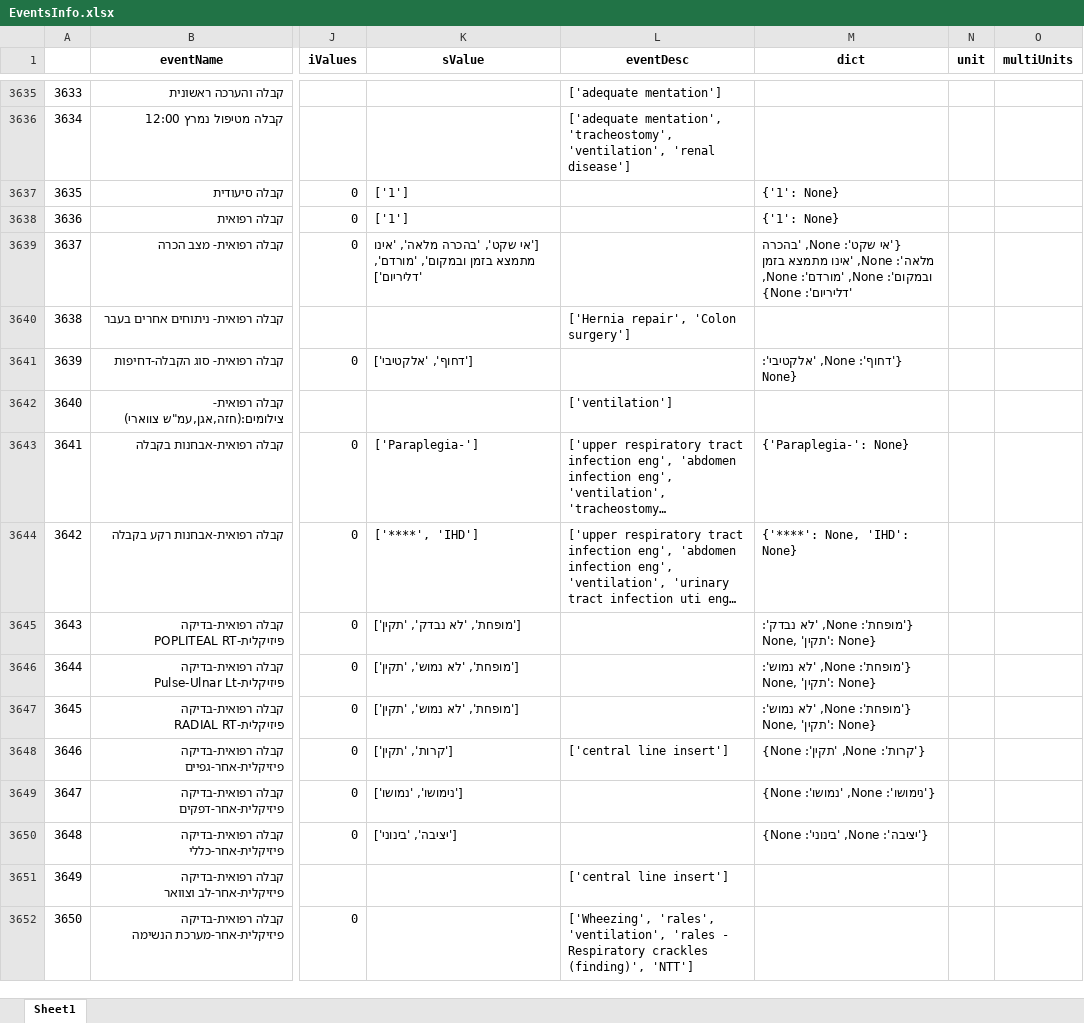
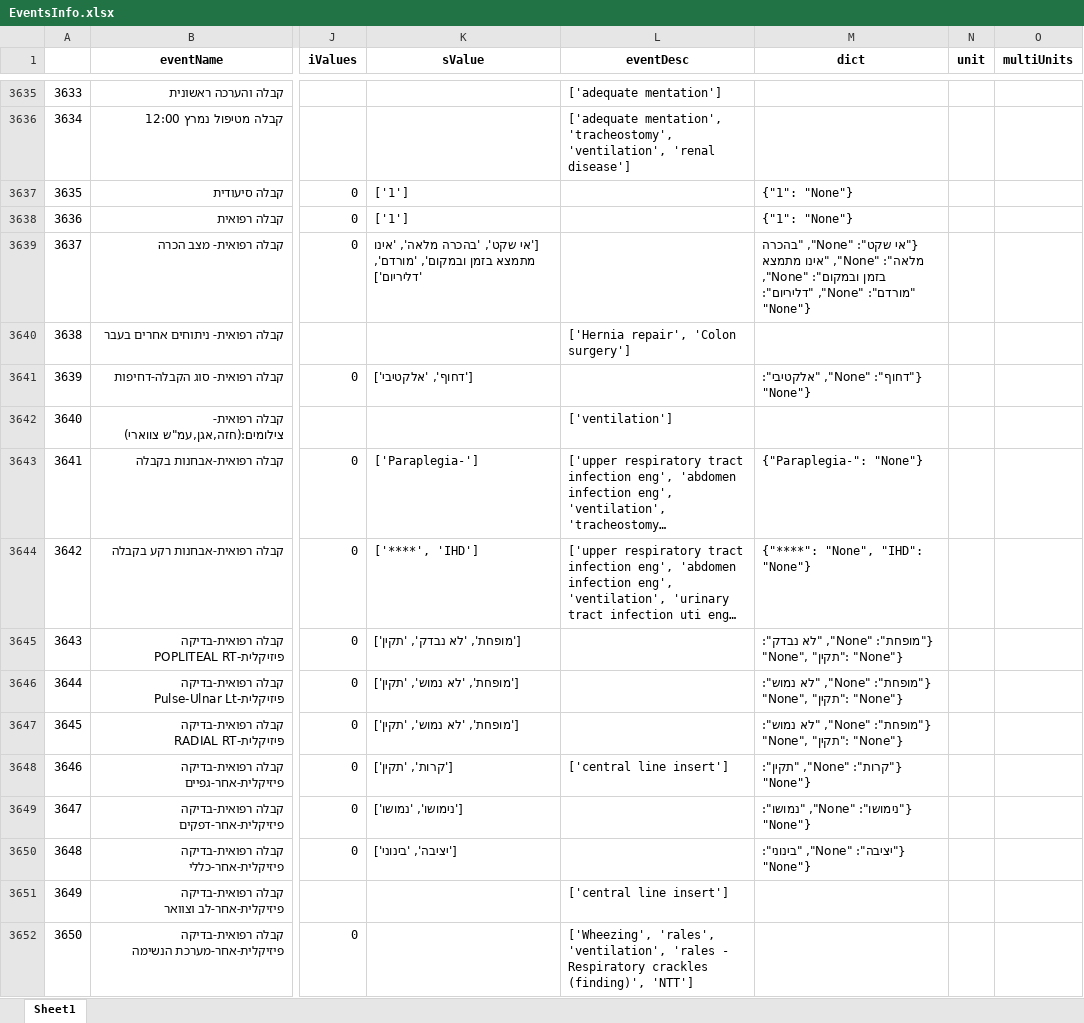
Before and after one commit to nomihadar/Anastomotic-Leak-Prediction, an Excel workbook: Data/organizeEvents/EventsInfo.xlsx, sheet Sheet1, drawn as a sheet; only a part is shown, gaps mark what is left out; long unchanged cells end in …; values as stored, in another font and other column widths than the file's, no borders; the diff covers the shown part only; the diff names each change by its address in the sheet, - before the commit and + after, or states it on an @@ line.

```diff
--- a/Data/organizeEvents/EventsInfo.xlsx (sheet Sheet1)
+++ b/Data/organizeEvents/EventsInfo.xlsx (sheet Sheet1)
-M3637:M3638 (dict): {'1': None}
+M3637:M3638 (dict): {"1": "None"}
-M3639 (dict): {'אי שקט': None, 'בהכרה מלאה': None, 'אינו מתמצא בזמן ובמקום': None, 'מורדם': None, 'דליריום': None}
+M3639 (dict): {"אי שקט": "None", "בהכרה מלאה": "None", "אינו מתמצא בזמן ובמקום": "None", "מורדם": "None", "דליריום": "None"}
-M3641 (dict): {'דחוף': None, 'אלקטיבי': None}
+M3641 (dict): {"דחוף": "None", "אלקטיבי": "None"}
-M3643 (dict): {'Paraplegia-': None}
+M3643 (dict): {"Paraplegia-": "None"}
-M3644 (dict): {'****': None, 'IHD': None}
+M3644 (dict): {"****": "None", "IHD": "None"}
-M3645 (dict): {'מופחת': None, 'לא נבדק': None, 'תקין': None}
+M3645 (dict): {"מופחת": "None", "לא נבדק": "None", "תקין": "None"}
-M3646:M3647 (dict): {'מופחת': None, 'לא נמוש': None, 'תקין': None}
+M3646:M3647 (dict): {"מופחת": "None", "לא נמוש": "None", "תקין": "None"}
-M3648 (dict): {'קרות': None, 'תקין': None}
+M3648 (dict): {"קרות": "None", "תקין": "None"}
-M3649 (dict): {'נימושו': None, 'נמושו': None}
+M3649 (dict): {"נימושו": "None", "נמושו": "None"}
-M3650 (dict): {'יציבה': None, 'בינוני': None}
+M3650 (dict): {"יציבה": "None", "בינוני": "None"}
```
Also changed, not shown: 505 edited cells elsewhere in this sheet, Data/organizeEvents/drugs.xlsx, Data/organizeEvents/drugs_trade_names.xlsx.
